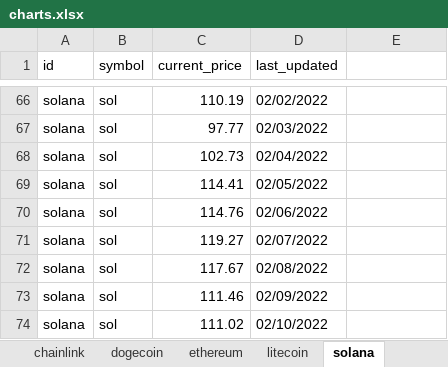
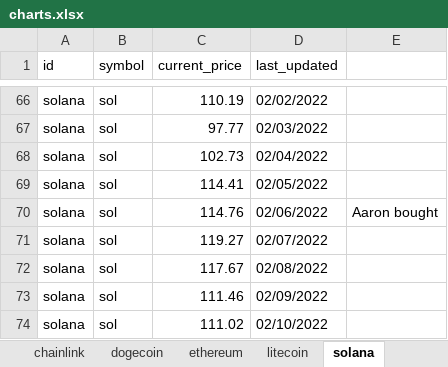
Before and after one commit to dfinke/TrackCrypto, an Excel workbook: charts.xlsx, sheet solana, drawn as a sheet; only a part is shown, gaps mark what is left out; values as stored, in another font and other column widths than the file's, no borders; charts and pictures not drawn; the diff names each change by its address in the sheet, - before the commit and + after, or states it on an @@ line.

```diff
--- a/charts.xlsx (sheet solana)
+++ b/charts.xlsx (sheet solana)
-E70: (empty)
+E70: Aaron bought
```
Also changed, not shown: charts or pictures, 1 other file.
